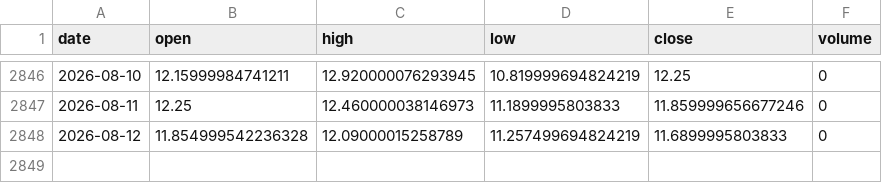
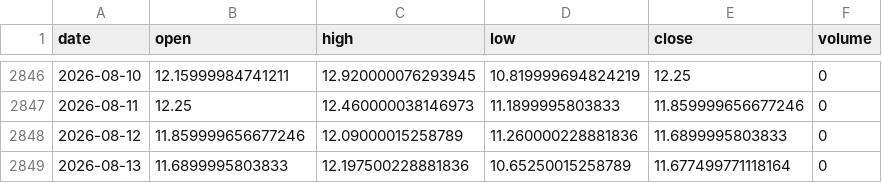
Before and after one commit to zetaaztra/David-ML, a CSV file: data/vix_daily.csv, drawn as a sheet; only a part is shown, gaps mark what is left out.

Commit message:
Auto-sync: Market data update 2026-08-13 04:57

```diff
--- a/data/vix_daily.csv
+++ b/data/vix_daily.csv
@@ -2847,2 +2847,3 @@ date,open,high,low,close,volume
 2026-08-11,12.25,12.460000038146973,11.1899995803833,11.859999656677246,0
-2026-08-12,11.854999542236328,12.09000015258789,11.257499694824219,11.6899995803833,0
+2026-08-12,11.859999656677246,12.09000015258789,11.260000228881836,11.6899995803833,0
+2026-08-13,11.6899995803833,12.197500228881836,10.65250015258789,11.677499771118164,0
```
Also changed, not shown: data/nifty_daily.csv.
